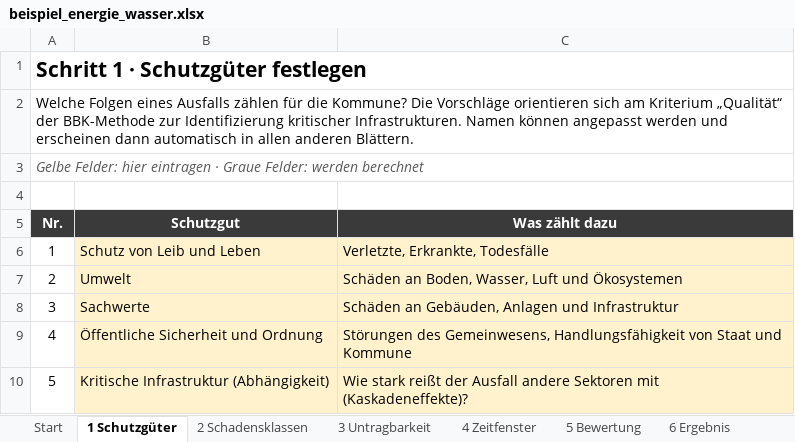
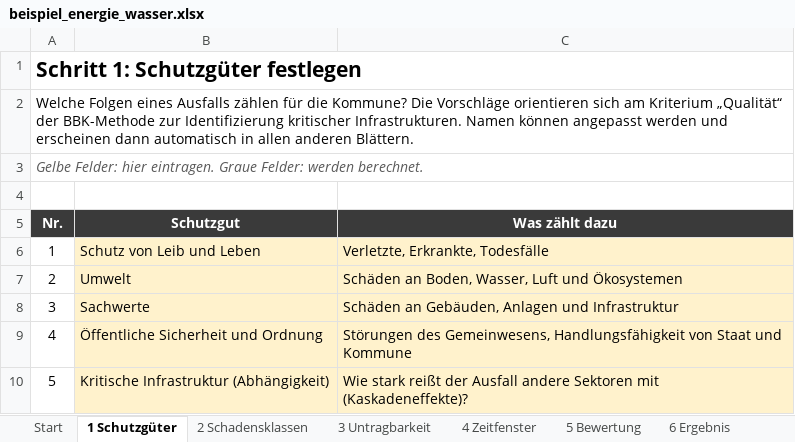
Before and after one commit to 2708Tom/KRITIS-Zeitkritikalitaet, an Excel workbook: beispiel/beispiel_energie_wasser.xlsx, sheet 1 Schutzgüter, drawn as a sheet; values as stored, in another font and other column widths than the file's, no borders; the diff names each change by its address in the sheet, - before the commit and + after, or states it on an @@ line.

```diff
--- a/beispiel/beispiel_energie_wasser.xlsx (sheet 1 Schutzgüter)
+++ b/beispiel/beispiel_energie_wasser.xlsx (sheet 1 Schutzgüter)
-A1 (Nr.): Schritt 1 · Schutzgüter festlegen
+A1 (Nr.): Schritt 1: Schutzgüter festlegen
+A2:C2 merged
-A3 (Nr.): …Felder: hier eintragen · Graue Felder: werden berechnet
+A3 (Nr.): …Felder: hier eintragen. Graue Felder: werden berechnet.
```
Also changed, not shown: sheet 6 Ergebnis, sheet 4 Zeitfenster, sheet 3 Untragbarkeit, sheet 2 Schadensklassen, sheet 5 Bewertung, sheet Start, werkzeug/bia_zeitkritikalitaet.xlsx, 6 other files.
